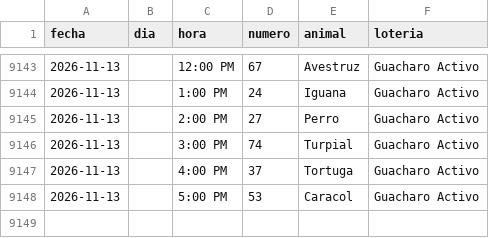
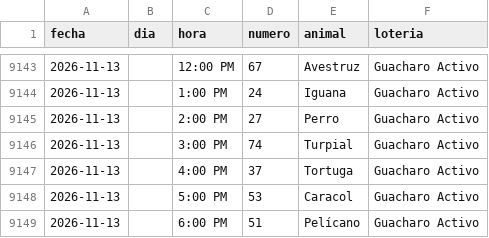
Before and after one commit to victorcsp22-star/sniper-ruletas, a CSV file: data_vz/guacharo_activo_2anios.csv, drawn as a sheet; only a part is shown, gaps mark what is left out.

```diff
--- a/data_vz/guacharo_activo_2anios.csv
+++ b/data_vz/guacharo_activo_2anios.csv
@@ -9148 +9148,2 @@ fecha,dia,hora,numero,animal,loteria
 2026-11-13,,5:00 PM,53,Caracol,Guacharo Activo
+2026-11-13,,6:00 PM,51,Pelícano,Guacharo Activo
```
Also changed, not shown: gatazo.csv, granja_millonaria_granjazo.csv, 7 other files.
